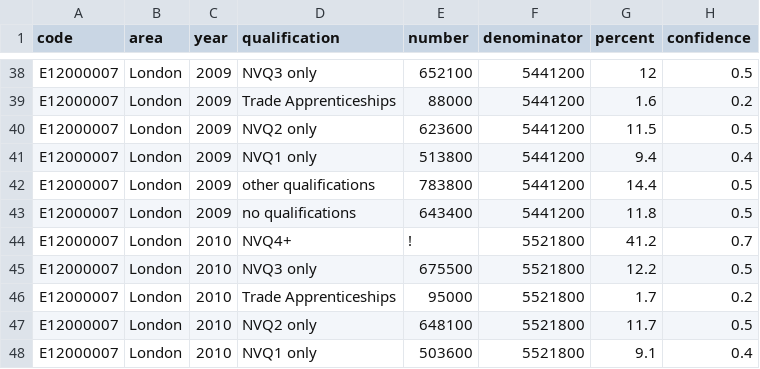
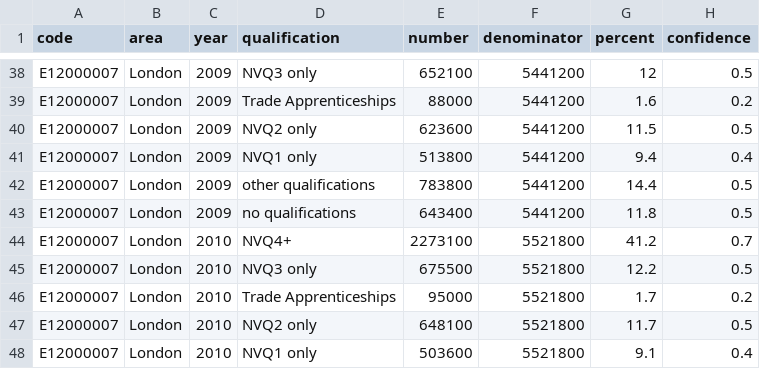
Before and after one commit to edismk01/data, a CSV file: london.csv, drawn as a sheet; only a part is shown, gaps mark what is left out.

Commit message:
Update london.csv

```diff
--- a/london.csv
+++ b/london.csv
@@ -43,3 +43,3 @@ E12000007,London,2009,other qualifications,783800,5441200,14.4,0.5
 E12000007,London,2009,no qualifications,643400,5441200,11.8,0.5
-E12000007,London,2010,NVQ4+,!,5521800,41.2,0.7
+E12000007,London,2010,NVQ4+,2273100,5521800,41.2,0.7
 E12000007,London,2010,NVQ3 only,675500,5521800,12.2,0.5
```
